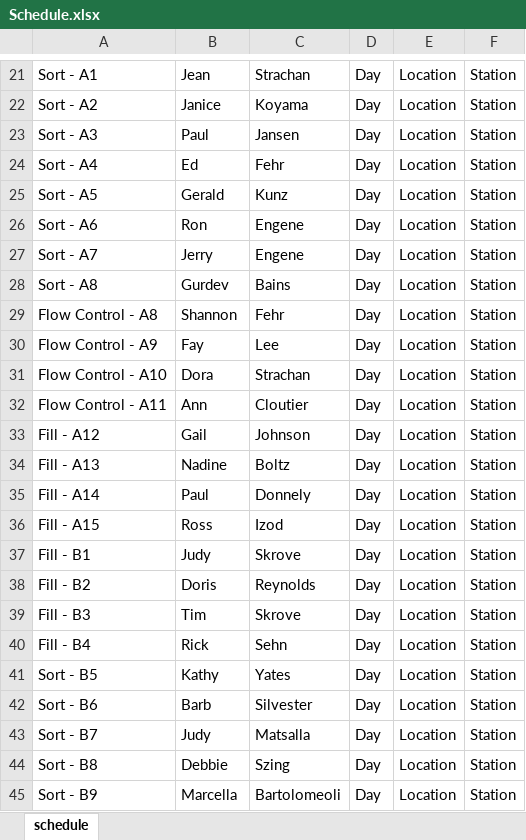
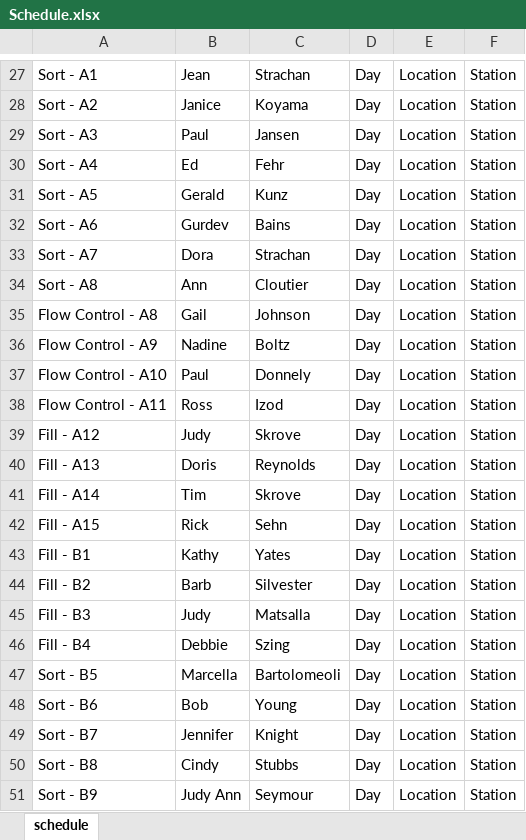
Before and after one commit to alanzanotto/bctree_schedule, an Excel workbook: Schedule.xlsx, sheet schedule, drawn as a sheet; only a part is shown, gaps mark what is left out; values as stored, in another font and other column widths than the file's, no borders; removed rows and columns are numbered as before the commit, all else as after; the diff covers the shown part only; the diff names each change by its address in the sheet, - before the commit and + after, or states it on an @@ line.

```diff
--- a/Schedule.xlsx (sheet schedule)
+++ b/Schedule.xlsx (sheet schedule)
-row 26: Sort - A6 | Ron | Engene | Day | Location | Station
-row 27: Sort - A7 | Jerry | Engene | Day | Location | Station
-A32: Sort - A8
+A32: Sort - A6
-row 29: Flow Control - A8 | Shannon | Fehr | Day | Location | Station
-row 30: Flow Control - A9 | Fay | Lee | Day | Location | Station
-A33: Flow Control - A10
+A33: Sort - A7
-A34: Flow Control - A11
+A34: Sort - A8
-A35: Fill - A12
+A35: Flow Control - A8
-A36: Fill - A13
+A36: Flow Control - A9
-A37: Fill - A14
+A37: Flow Control - A10
-A38: Fill - A15
+A38: Flow Control - A11
-A39: Fill - B1
+A39: Fill - A12
-A40: Fill - B2
+A40: Fill - A13
-A41: Fill - B3
+A41: Fill - A14
-A42: Fill - B4
+A42: Fill - A15
-A43: Sort - B5
+A43: Fill - B1
-A44: Sort - B6
+A44: Fill - B2
-A45: Sort - B7
+A45: Fill - B3
-A46: Sort - B8
+A46: Fill - B4
-A47: Sort - B9
+A47: Sort - B5
+row 48: Sort - B6 | Bob | Young | Day | Location | Station
+row 49: Sort - B7 | Jennifer | Knight | Day | Location | Station
+row 50: Sort - B8 | Cindy | Stubbs | Day | Location | Station
+row 51: Sort - B9 | Judy Ann | Seymour | Day | Location | Station
```
Also changed, not shown: 6 added rows and 1 edited cell elsewhere in this sheet, 1 other file.
